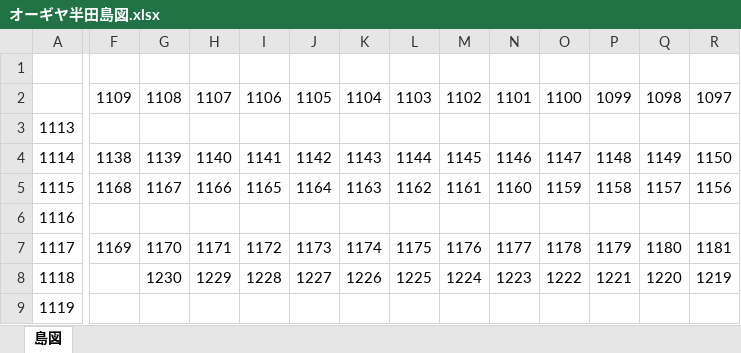
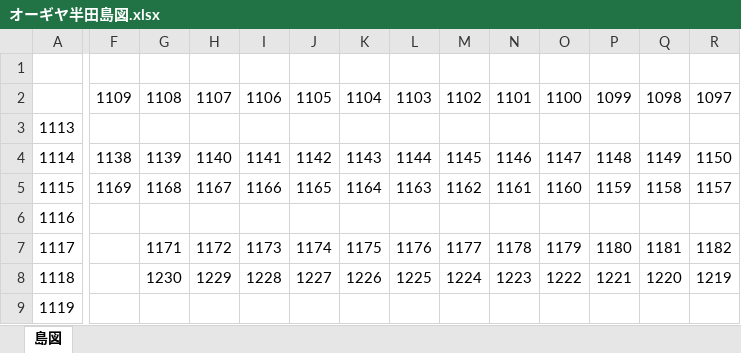
Before and after one commit to calcslo/pachislot, an Excel workbook: オーギヤ半田島図.xlsx, sheet 島図, drawn as a sheet; only a part is shown, gaps mark what is left out; values as stored, in another font and other column widths than the file's, no borders; the diff covers the shown part only; the diff names each change by its address in the sheet, - before the commit and + after, or states it on an @@ line.

```diff
--- a/オーギヤ半田島図.xlsx (sheet 島図)
+++ b/オーギヤ半田島図.xlsx (sheet 島図)
-F5: 1168
+F5: 1169
-G5: 1167
+G5: 1168
-H5: 1166
+H5: 1167
-I5: 1165
+I5: 1166
-J5: 1164
+J5: 1165
-K5: 1163
+K5: 1164
-L5: 1162
+L5: 1163
-M5: 1161
+M5: 1162
-N5: 1160
+N5: 1161
-O5: 1159
+O5: 1160
-P5: 1158
+P5: 1159
-Q5: 1157
+Q5: 1158
-R5: 1156
+R5: 1157
-F7: 1169
+F7: (empty)
-G7: 1170
+G7: 1171
-H7: 1171
+H7: 1172
-I7: 1172
+I7: 1173
-J7: 1173
+J7: 1174
-K7: 1174
+K7: 1175
-L7: 1175
+L7: 1176
-M7: 1176
+M7: 1177
-N7: 1177
+N7: 1178
-O7: 1178
+O7: 1179
-P7: 1179
+P7: 1180
-Q7: 1180
+Q7: 1181
-R7: 1181
+R7: 1182
```
Also changed, not shown: 6 edited cells elsewhere in this sheet, 4 other files.
